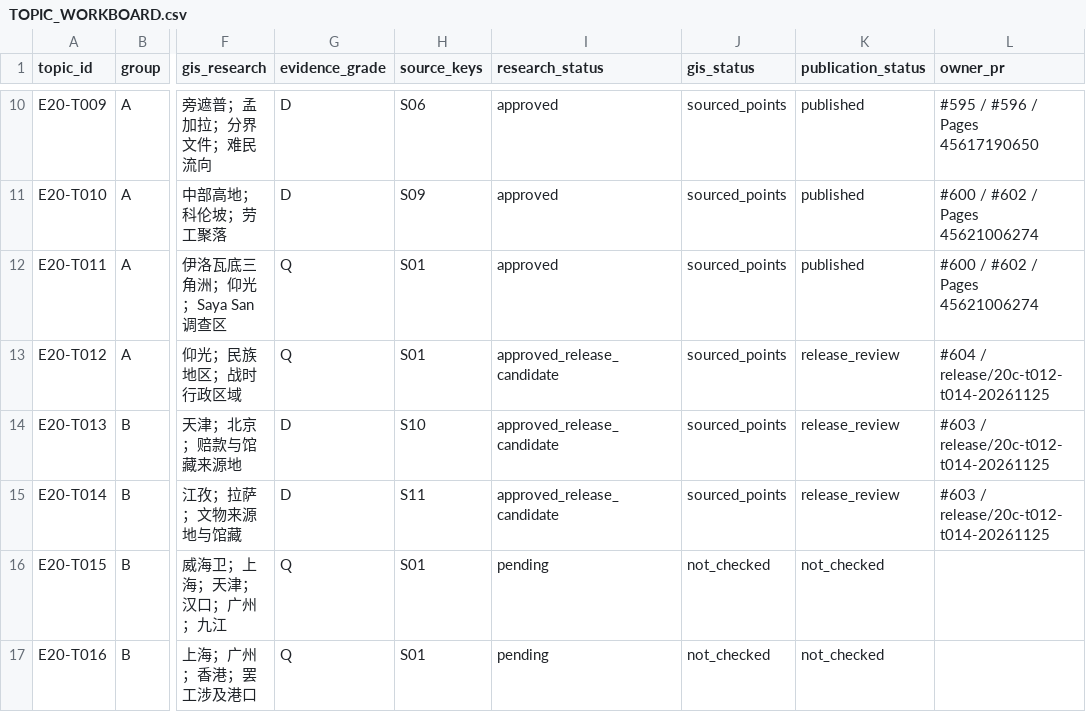
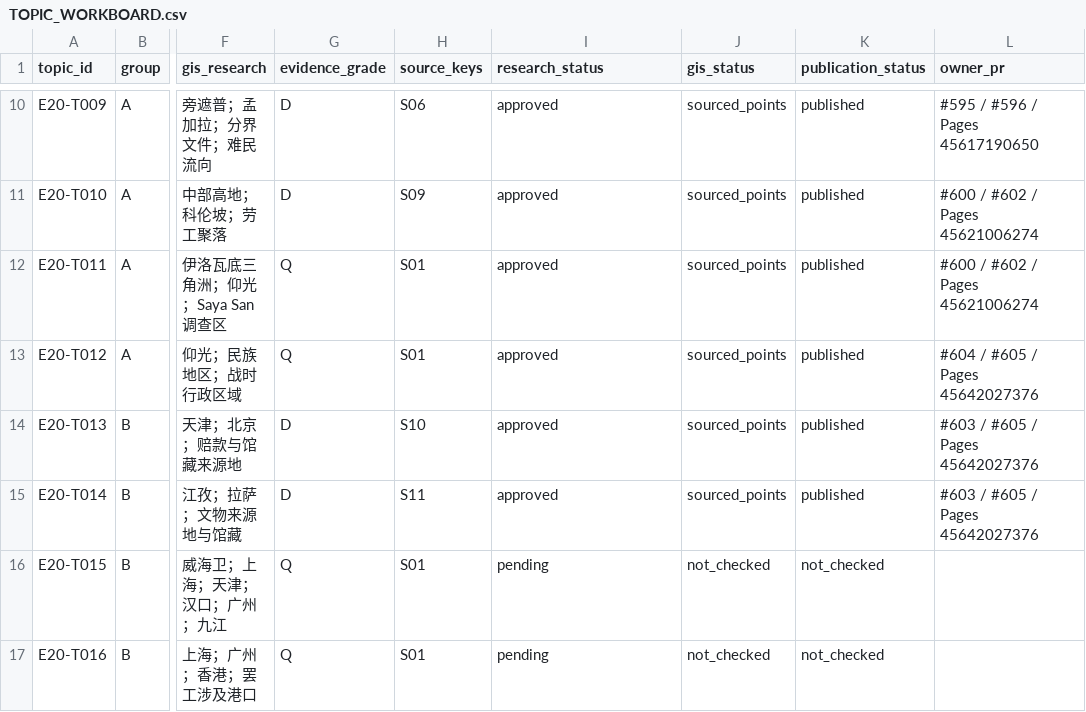
Before and after one commit to 1959124923wyz-sys/love-British-TV, a CSV file: research/20c/TOPIC_WORKBOARD.csv, drawn as a sheet; only a part is shown, gaps mark what is left out; the diff names each change by its address in the sheet, - before the commit and + after, or states it on an @@ line.

Commit message:
Record verified T012–T014 Pages publication

```diff
--- a/research/20c/TOPIC_WORKBOARD.csv
+++ b/research/20c/TOPIC_WORKBOARD.csv
-I13:I15 (research_status): approved_release_candidate
+I13:I15 (research_status): approved
-K13:K15 (publication_status): release_review
+K13:K15 (publication_status): published
-L13 (owner_pr): #604 / release/20c-t012-t014-20261125
+L13 (owner_pr): #604 / #605 / Pages 45642027376
-L14:L15 (owner_pr): #603 / release/20c-t012-t014-20261125
+L14:L15 (owner_pr): #603 / #605 / Pages 45642027376
```
